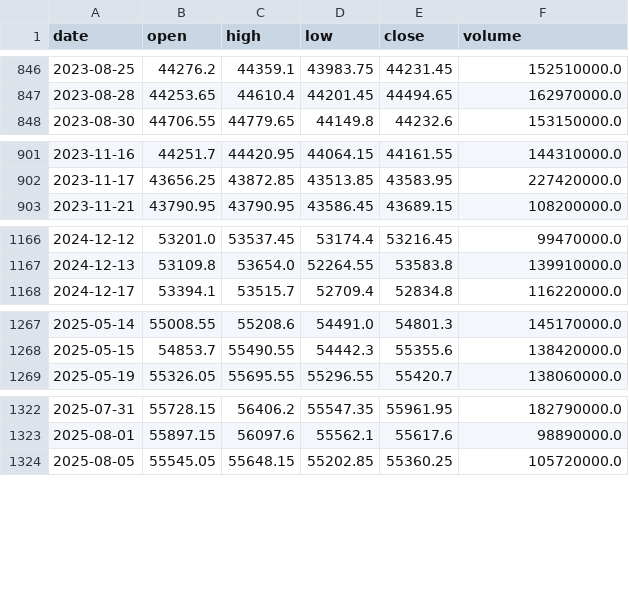
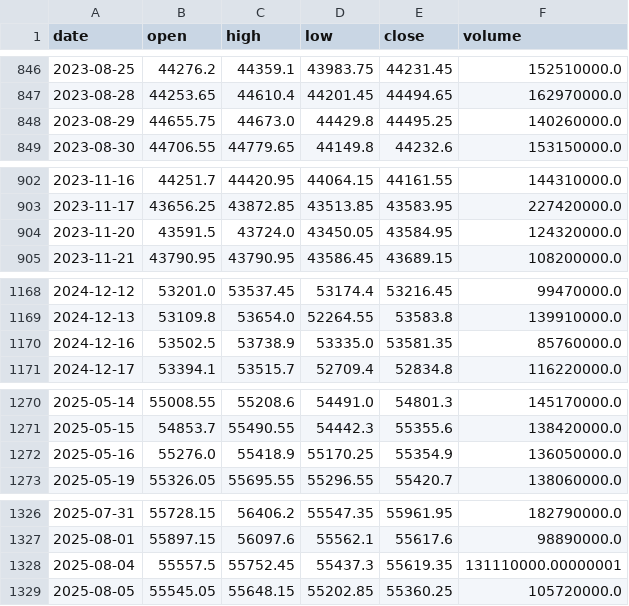
Before and after one commit to arpitb21-gif/nifty-backtest-data, a CSV file: data/daily/banknifty_spot_daily_2020-04-01_to_2026-09-15.csv, drawn as a sheet; only a part is shown, gaps mark what is left out; the diff covers the shown part only.

```diff
--- a/data/daily/banknifty_spot_daily_2020-04-01_to_2026-09-15.csv
+++ b/data/daily/banknifty_spot_daily_2020-04-01_to_2026-09-15.csv
@@ -847,2 +847,3 @@ date,open,high,low,close,volume
 2023-08-28,44253.65,44610.4,44201.45,44494.65,162970000.0
+2023-08-29,44655.75,44673.0,44429.8,44495.25,140260000.0
 2023-08-30,44706.55,44779.65,44149.8,44232.6,153150000.0
@@ -902,2 +903,3 @@ date,open,high,low,close,volume
 2023-11-17,43656.25,43872.85,43513.85,43583.95,227420000.0
+2023-11-20,43591.5,43724.0,43450.05,43584.95,124320000.0
 2023-11-21,43790.95,43790.95,43586.45,43689.15,108200000.0
@@ -1167,2 +1169,3 @@ date,open,high,low,close,volume
 2024-12-13,53109.8,53654.0,52264.55,53583.8,139910000.0
+2024-12-16,53502.5,53738.9,53335.0,53581.35,85760000.0
 2024-12-17,53394.1,53515.7,52709.4,52834.8,116220000.0
@@ -1268,2 +1271,3 @@ date,open,high,low,close,volume
 2025-05-15,54853.7,55490.55,54442.3,55355.6,138420000.0
+2025-05-16,55276.0,55418.9,55170.25,55354.9,136050000.0
 2025-05-19,55326.05,55695.55,55296.55,55420.7,138060000.0
@@ -1323,2 +1327,3 @@ date,open,high,low,close,volume
 2025-08-01,55897.15,56097.6,55562.1,55617.6,98890000.0
+2025-08-04,55557.5,55752.45,55437.3,55619.35,131110000.00000001
 2025-08-05,55545.05,55648.15,55202.85,55360.25,105720000.0
```
Also changed, not shown: 4 added rows elsewhere in this file, data/daily/india_vix_daily_2020-04-01_to_2026-09-15.csv, data/daily/nifty_spot_daily_2020-04-01_to_2026-09-15.csv.
